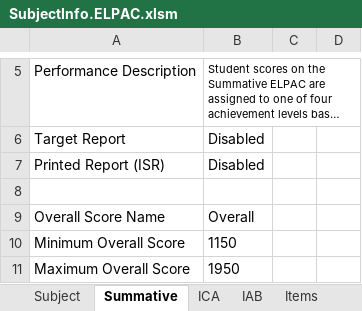
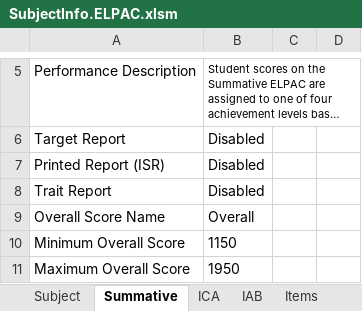
Before and after one commit to SmarterApp/RDW_Documentation, an Excel workbook: tools/SubjectInfo.ELPAC.xlsm, sheet Summative, drawn as a sheet; only a part is shown, gaps mark what is left out; long unchanged cells end in …; values as stored, in another font and other column widths than the file's, no borders; charts and pictures and conditional formats not drawn; the diff names each change by its address in the sheet, - before the commit and + after, or states it on an @@ line.

Commit message:
RDW6,req5: Update Excel workbooks to include traitReports flag.

```diff
--- a/tools/SubjectInfo.ELPAC.xlsm (sheet Summative)
+++ b/tools/SubjectInfo.ELPAC.xlsm (sheet Summative)
-row 8: (empty)
+row 8: Trait Report | Disabled
```
Also changed, not shown: tools/SubjectDef.xlsm, 1 other file.
